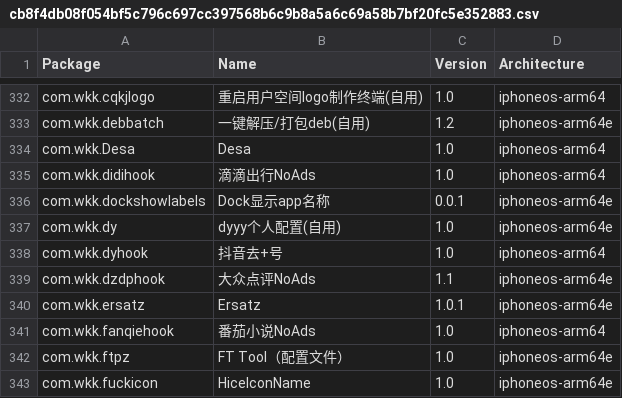
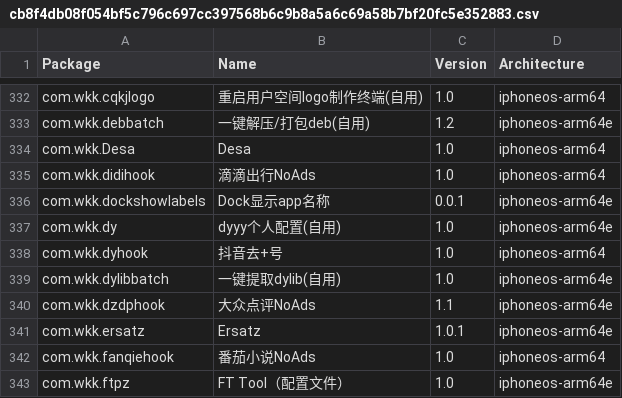
Before and after one commit to TrollStoreX/crc_bark, a CSV file: Library/Caches/com.nan.crc/cb8f4db08f054bf5c796c697cc397568b6c9b8a5a6c69a58b7bf20fc5e352883.csv, drawn as a sheet; only a part is shown, gaps mark what is left out; the shorter side is filled out with more unchanged rows.

```diff
--- a/Library/Caches/com.nan.crc/cb8f4db08f054bf5c796c697cc397568b6c9b8a5a6c69a58b7bf20fc5e352883.csv
+++ b/Library/Caches/com.nan.crc/cb8f4db08f054bf5c796c697cc397568b6c9b8a5a6c69a58b7bf20fc5e352883.csv
@@ -338,2 +338,3 @@ com.wkk.dy,dyyy个人配置(自用),1.0,iphoneos-arm64e
 com.wkk.dyhook,抖音去+号,1.0,iphoneos-arm64
+com.wkk.dylibbatch,一键提取dylib(自用),1.0,iphoneos-arm64e
 com.wkk.dzdphook,大众点评NoAds,1.1,iphoneos-arm64e
```
